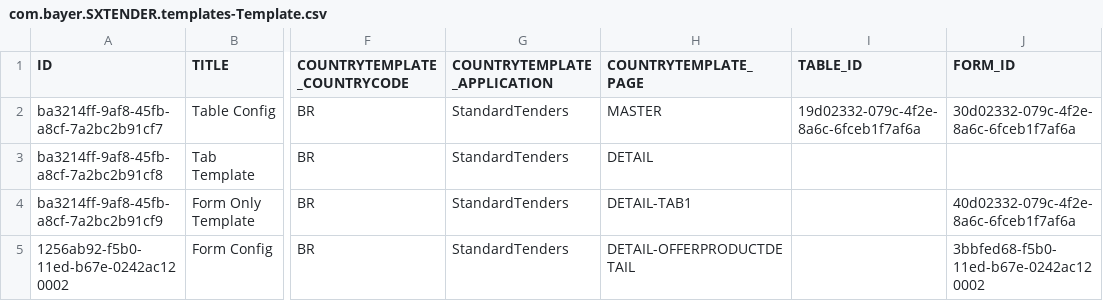
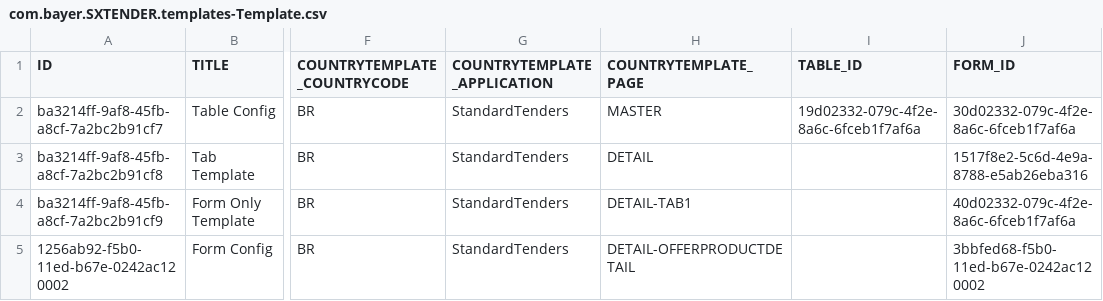
Before and after one commit to mandar-velankar/FAST_UI_TEMPLATES, a CSV file: db/data/com.bayer.SXTENDER.templates-Template.csv, drawn as a sheet; only a part is shown, gaps mark what is left out; the diff names each change by its address in the sheet, - before the commit and + after, or states it on an @@ line.

Commit message:
Implement "new offer" popup - layout & binding

```diff
--- a/db/data/com.bayer.SXTENDER.templates-Template.csv
+++ b/db/data/com.bayer.SXTENDER.templates-Template.csv
-J3 (FORM_ID): (empty)
+J3 (FORM_ID): 1517f8e2-5c6d-4e9a-8788-e5ab26eba316
```
